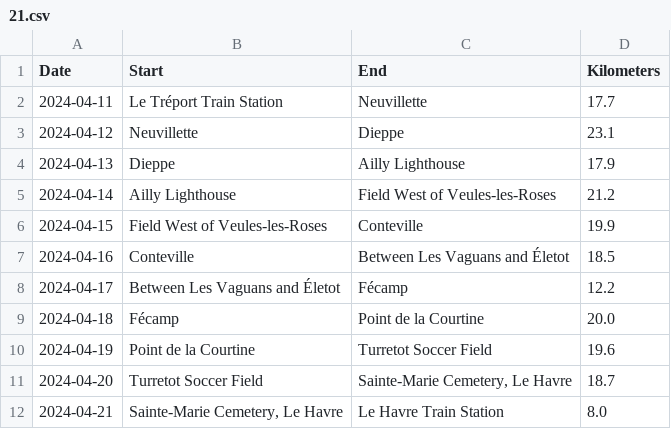
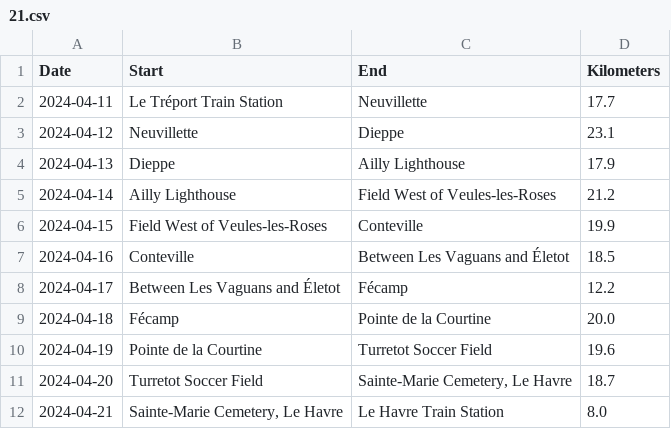
Before and after one commit to Belteshazzar89/sterlingcoleman, a CSV file: _data/gr/21.csv, drawn as a sheet.

```diff
--- a/_data/gr/21.csv
+++ b/_data/gr/21.csv
@@ -8,4 +8,4 @@ Date,Start,End,Kilometers
 2024-04-17,Between Les Vaguans and Életot,Fécamp,12.2
-2024-04-18,Fécamp,Point de la Courtine,20.0
-2024-04-19,Point de la Courtine,Turretot Soccer Field,19.6
+2024-04-18,Fécamp,Pointe de la Courtine,20.0
+2024-04-19,Pointe de la Courtine,Turretot Soccer Field,19.6
 2024-04-20,Turretot Soccer Field,"Sainte-Marie Cemetery, Le Havre",18.7
```
Also changed, not shown: 10 other files.
